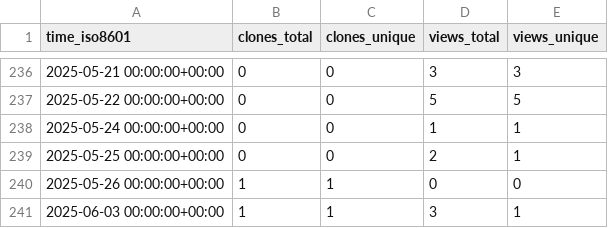
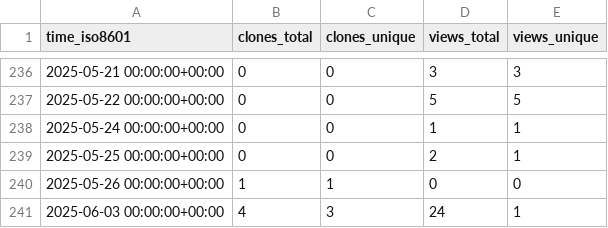
Before and after one commit to NBICLAB/optgan-data-repo, a CSV file: NBICLAB/OPT-GAN/ghrs-data/views_clones_aggregate.csv, drawn as a sheet; only a part is shown, gaps mark what is left out.

```diff
--- a/NBICLAB/OPT-GAN/ghrs-data/views_clones_aggregate.csv
+++ b/NBICLAB/OPT-GAN/ghrs-data/views_clones_aggregate.csv
@@ -240,2 +240,2 @@ time_iso8601,clones_total,clones_unique,views_total,views_unique
 2025-05-26 00:00:00+00:00,1,1,0,0
-2025-06-03 00:00:00+00:00,1,1,3,1
+2025-06-03 00:00:00+00:00,4,3,24,1
```
Also changed, not shown: 1 other file.
